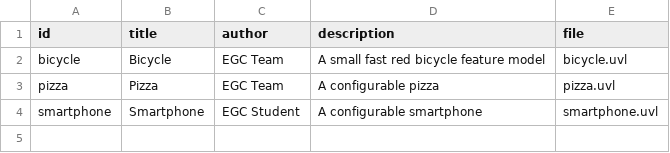
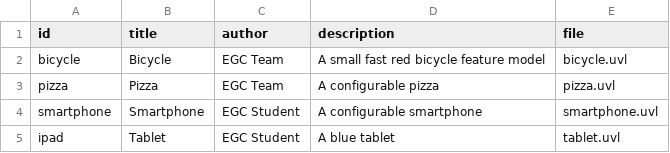
Before and after one commit to miguelraja/minireto-01-uvl-cicd, a CSV file: catalog.csv, drawn as a sheet.

Commit message:
añade tablet al catalogo

```diff
--- a/catalog.csv
+++ b/catalog.csv
@@ -4 +4,2 @@ pizza,Pizza,EGC Team,A configurable pizza,pizza.uvl
 smartphone,Smartphone,EGC Student,A configurable smartphone,smartphone.uvl
+ipad,Tablet,EGC Student,A blue tablet,tablet.uvl
```
